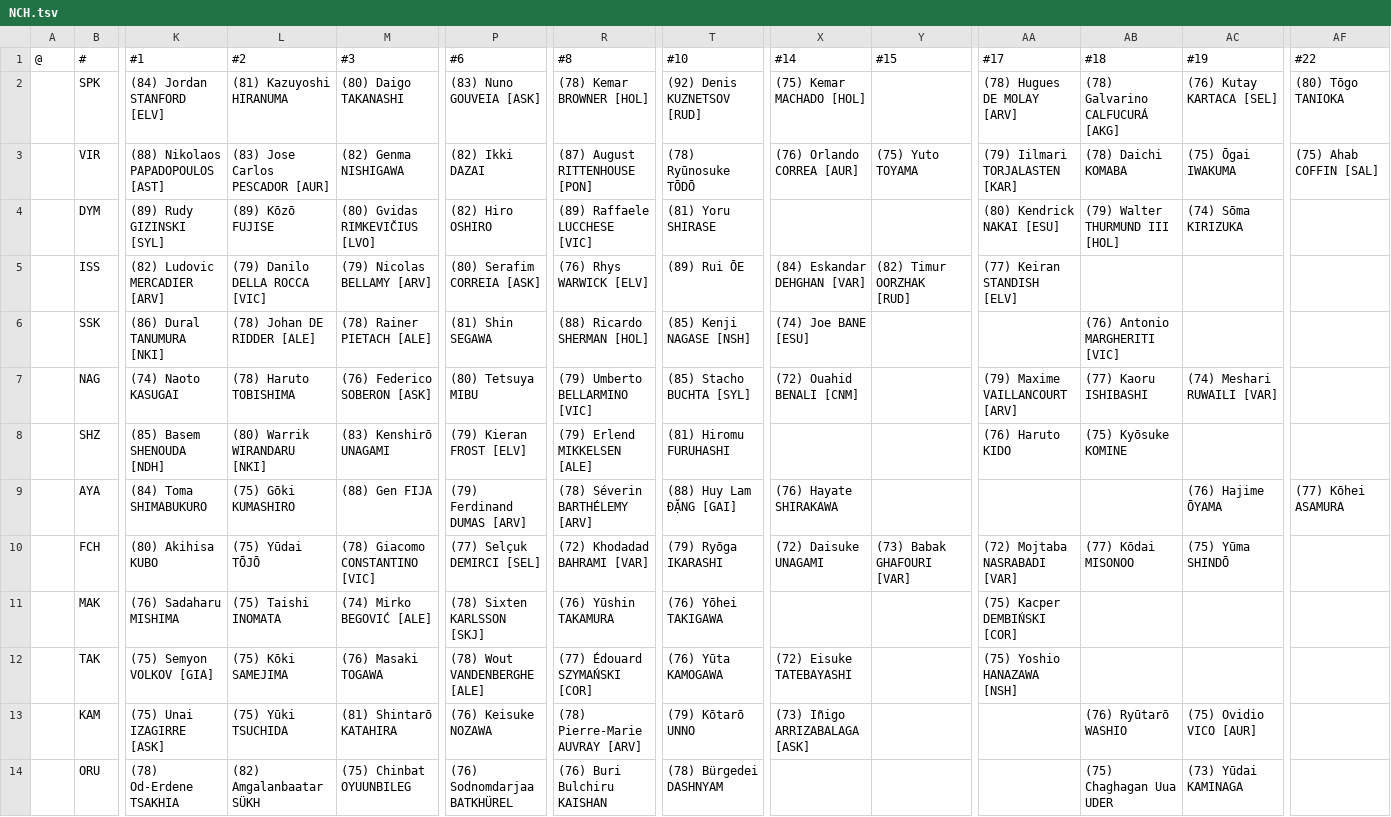
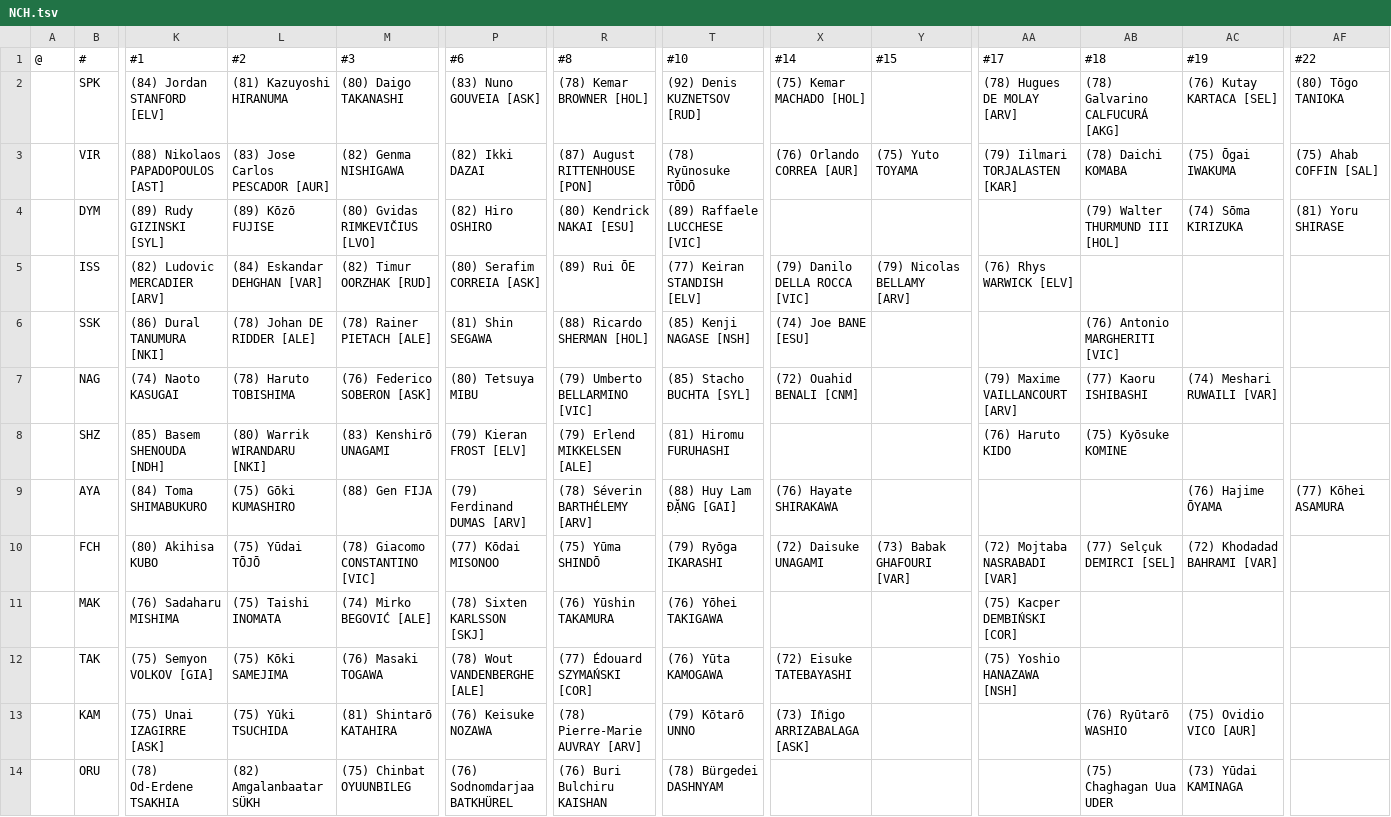
Before and after one commit to auroruse/avium-football-engine, a TSV file: src/presets/NCH.tsv, drawn as a sheet; only a part is shown, gaps mark what is left out; the diff names each change by its address in the sheet, - before the commit and + after, or states it on an @@ line.

```diff
--- a/src/presets/NCH.tsv
+++ b/src/presets/NCH.tsv
-R4 (#8): (89) Raffaele LUCCHESE [VIC]
+R4 (#8): (80) Kendrick NAKAI [ESU]
-T4 (#10): (81) Yoru SHIRASE
+T4 (#10): (89) Raffaele LUCCHESE [VIC]
-AA4 (#17): (80) Kendrick NAKAI [ESU]
+AA4 (#17): (empty)
-AF4 (#22): (empty)
+AF4 (#22): (81) Yoru SHIRASE
-L5 (#2): (79) Danilo DELLA ROCCA [VIC]
+L5 (#2): (84) Eskandar DEHGHAN [VAR]
-M5 (#3): (79) Nicolas BELLAMY [ARV]
+M5 (#3): (82) Timur OORZHAK [RUD]
-R5 (#8): (76) Rhys WARWICK [ELV]
+R5 (#8): (89) Rui ŌE
-T5 (#10): (89) Rui ŌE
+T5 (#10): (77) Keiran STANDISH [ELV]
-X5 (#14): (84) Eskandar DEHGHAN [VAR]
+X5 (#14): (79) Danilo DELLA ROCCA [VIC]
-Y5 (#15): (82) Timur OORZHAK [RUD]
+Y5 (#15): (79) Nicolas BELLAMY [ARV]
-AA5 (#17): (77) Keiran STANDISH [ELV]
+AA5 (#17): (76) Rhys WARWICK [ELV]
-P10 (#6): (77) Selçuk DEMIRCI [SEL]
+P10 (#6): (77) Kōdai MISONOO
-R10 (#8): (72) Khodadad BAHRAMI [VAR]
+R10 (#8): (75) Yūma SHINDŌ
-AB10 (#18): (77) Kōdai MISONOO
+AB10 (#18): (77) Selçuk DEMIRCI [SEL]
-AC10 (#19): (75) Yūma SHINDŌ
+AC10 (#19): (72) Khodadad BAHRAMI [VAR]
```
Also changed, not shown: 3 other files.
